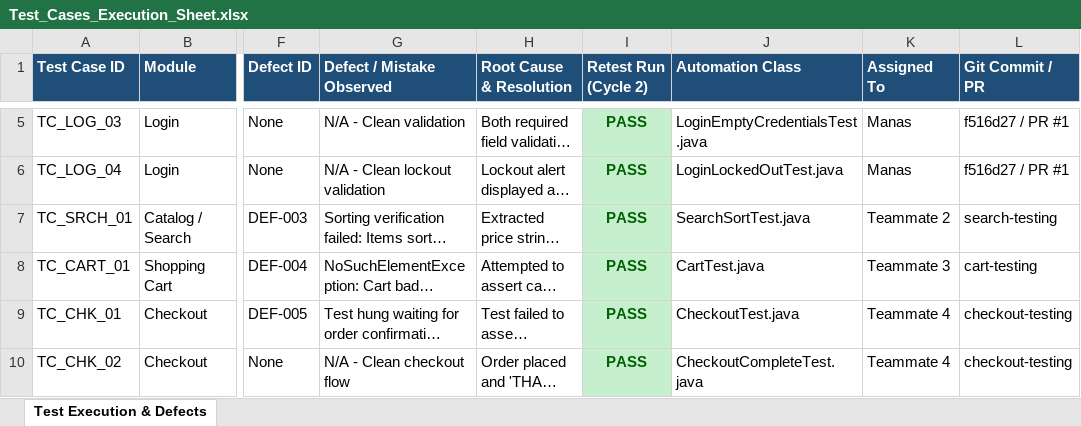
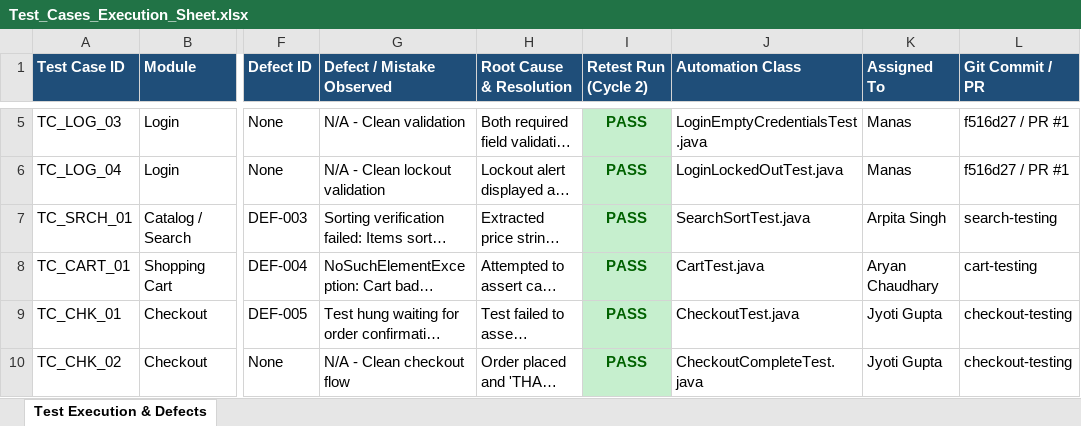
Before and after one commit to manas67-droid/SeleniumTesting, an Excel workbook: Test_Cases_Execution_Sheet.xlsx, sheet Test Execution & Defects, drawn as a sheet; only a part is shown, gaps mark what is left out; long unchanged cells end in …; values as stored, in another font and other column widths than the file's, no borders; the diff names each change by its address in the sheet, - before the commit and + after, or states it on an @@ line.

Commit message:
Update team member names: Arpita Singh, Aryan Chaudhary, Jyoti Gupta

```diff
--- a/Test_Cases_Execution_Sheet.xlsx (sheet Test Execution & Defects)
+++ b/Test_Cases_Execution_Sheet.xlsx (sheet Test Execution & Defects)
-K7 (Assigned To): Teammate 2
+K7 (Assigned To): Arpita Singh
-K8 (Assigned To): Teammate 3
+K8 (Assigned To): Aryan Chaudhary
-K9:K10 (Assigned To): Teammate 4
+K9:K10 (Assigned To): Jyoti Gupta
```
Also changed, not shown: 2 other files.
